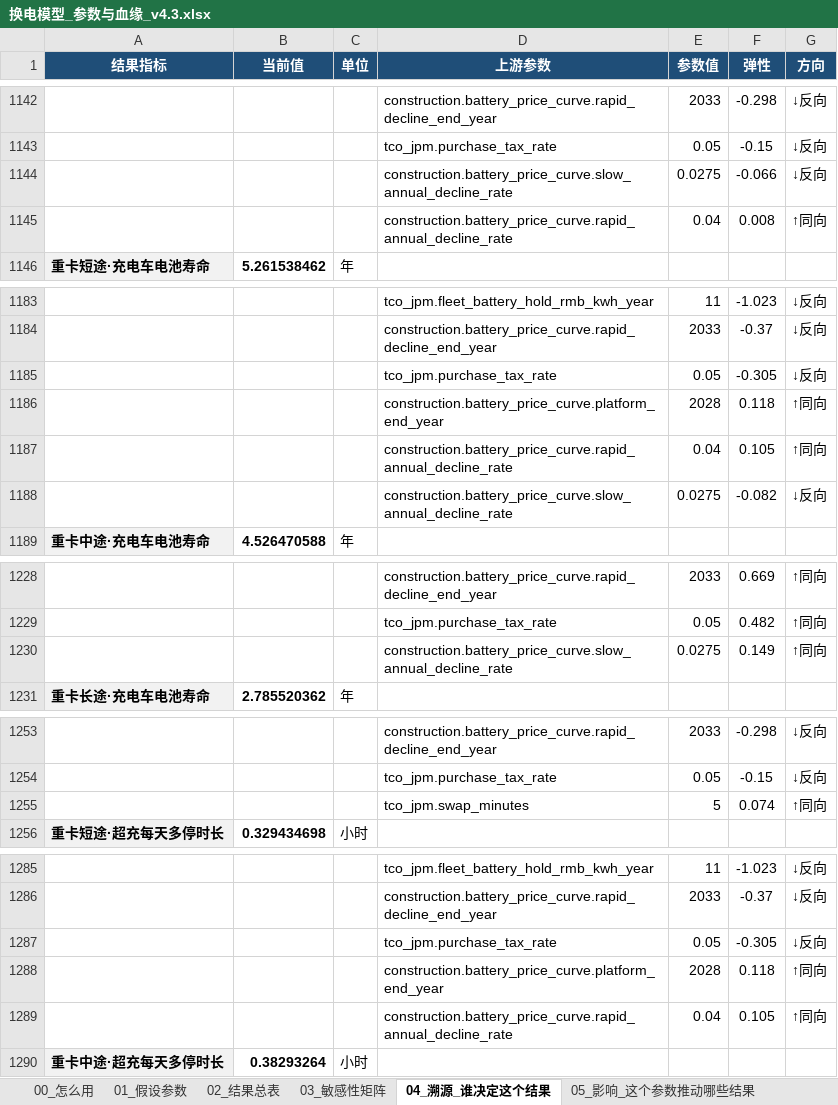
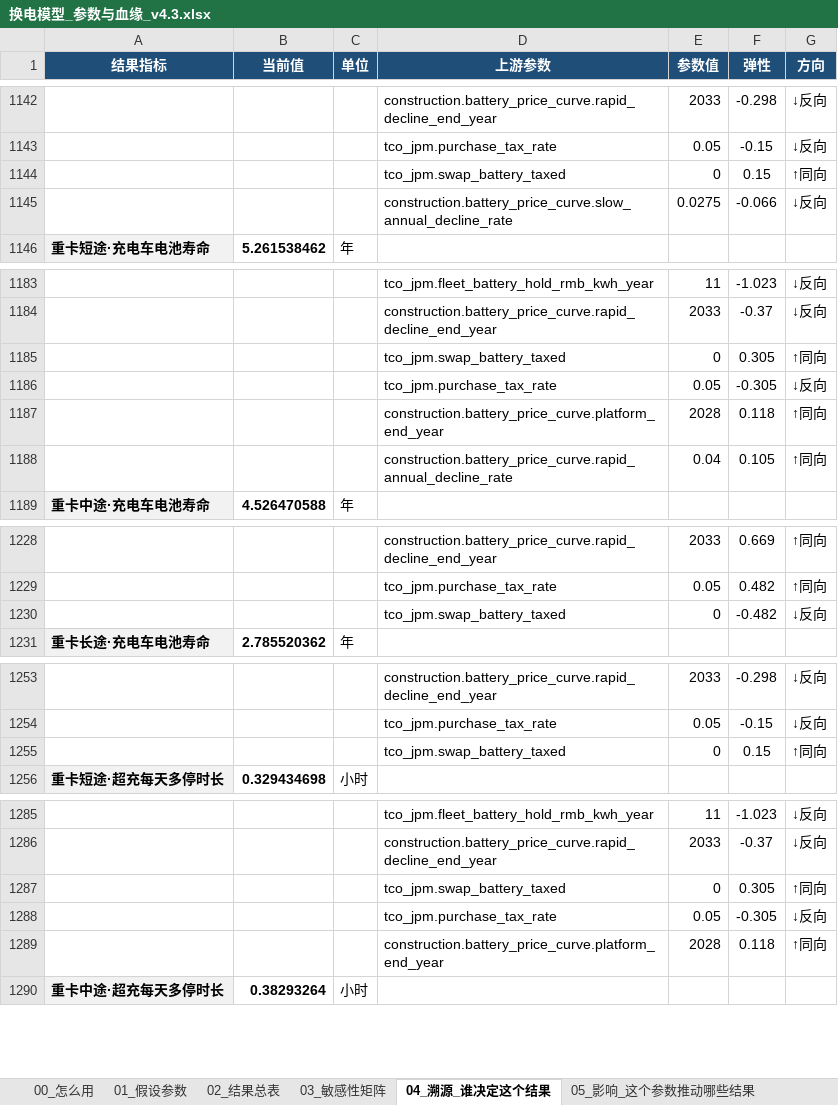
Before and after one commit to kedouzc/energy_ningde, an Excel workbook: 业务/换电/定量计算/换电战略决策模型_v4_3/outputs/换电模型_参数与血缘_v4.3.xlsx, sheet 04_溯源_谁决定这个结果, drawn as a sheet; only a part is shown, gaps mark what is left out; values as stored, in another font and other column widths than the file's, no borders; 1 other sheet too large or unreadable and not compared; removed rows and columns are numbered as before the commit, all else as after; the diff covers the shown part only; the diff names each change by its address in the sheet, - before the commit and + after, or states it on an @@ line.

```diff
--- a/业务/换电/定量计算/换电战略决策模型_v4_3/outputs/换电模型_参数与血缘_v4.3.xlsx (sheet 04_溯源_谁决定这个结果)
+++ b/业务/换电/定量计算/换电战略决策模型_v4_3/outputs/换电模型_参数与血缘_v4.3.xlsx (sheet 04_溯源_谁决定这个结果)
+row 1144:  |  |  | tco_jpm.swap_battery_taxed | 0 | 0.15 | ↑同向
-row 1145:  |  |  | construction.battery_price_curve.rapid_annual_decline_rate | 0.04 | 0.008 | ↑同向
+row 1185:  |  |  | tco_jpm.swap_battery_taxed | 0 | 0.305 | ↑同向
-row 1188:  |  |  | construction.battery_price_curve.slow_annual_decline_rate | 0.0275 | -0.082 | ↓反向
-row 1230:  |  |  | construction.battery_price_curve.slow_annual_decline_rate | 0.0275 | 0.149 | ↑同向
+row 1230:  |  |  | tco_jpm.swap_battery_taxed | 0 | -0.482 | ↓反向
-row 1255:  |  |  | tco_jpm.swap_minutes | 5 | 0.074 | ↑同向
+row 1255:  |  |  | tco_jpm.swap_battery_taxed | 0 | 0.15 | ↑同向
+row 1287:  |  |  | tco_jpm.swap_battery_taxed | 0 | 0.305 | ↑同向
-row 1289:  |  |  | construction.battery_price_curve.rapid_annual_decline_rate | 0.04 | 0.105 | ↑同向
```
Also changed, not shown: 41 added rows and 35 removed rows elsewhere in this sheet, sheet 01_假设参数, sheet 02_结果总表, 业务/换电/定量计算/换电战略决策模型_v4_3/outputs/换电决策树_v4.3.xlsx, 11 other files.
